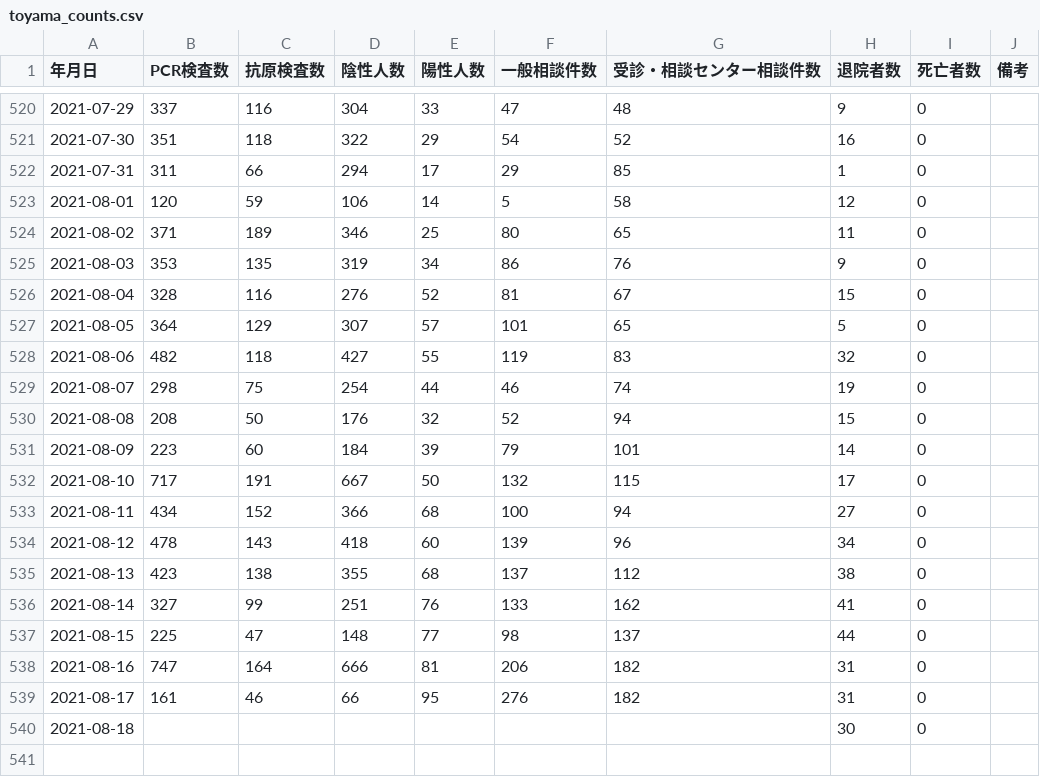
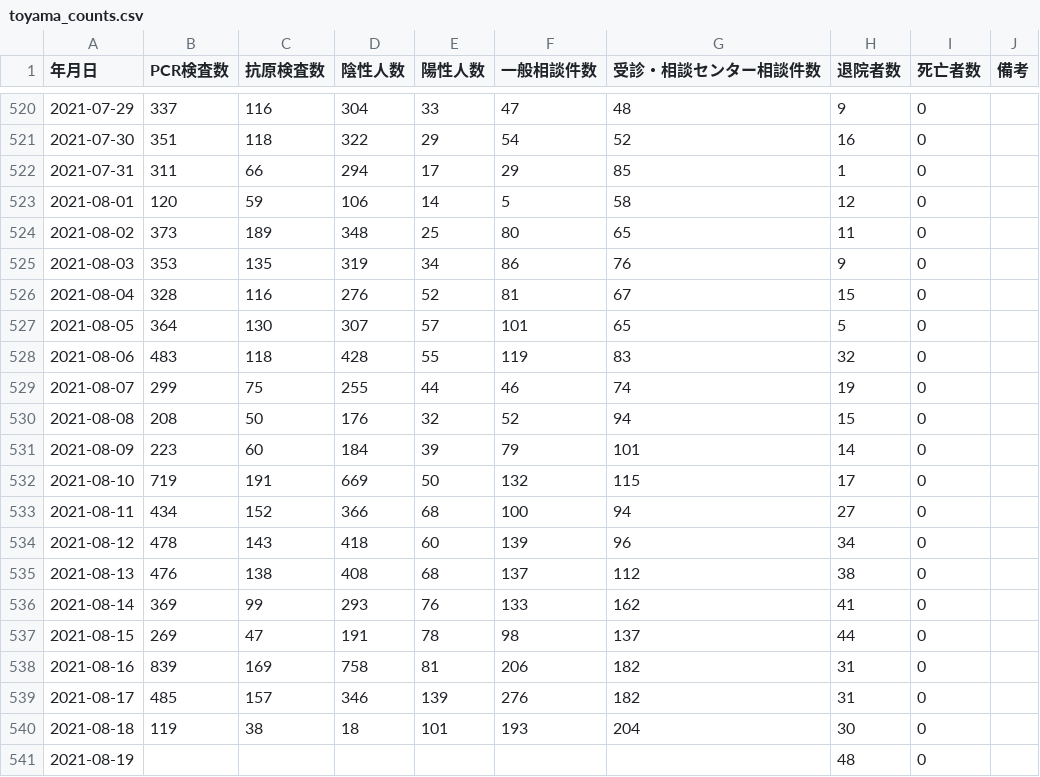
Before and after one commit to terachan0117/covid19-toyama-opendata, a CSV file: data/toyama_counts.csv, drawn as a sheet; only a part is shown, gaps mark what is left out; the diff covers the shown part only.

```diff
--- a/data/toyama_counts.csv
+++ b/data/toyama_counts.csv
@@ -523,18 +523,19 @@
 2021-08-01,120,59,106,14,5,58,12,0,
-2021-08-02,371,189,346,25,80,65,11,0,
+2021-08-02,373,189,348,25,80,65,11,0,
 2021-08-03,353,135,319,34,86,76,9,0,
 2021-08-04,328,116,276,52,81,67,15,0,
-2021-08-05,364,129,307,57,101,65,5,0,
-2021-08-06,482,118,427,55,119,83,32,0,
-2021-08-07,298,75,254,44,46,74,19,0,
+2021-08-05,364,130,307,57,101,65,5,0,
+2021-08-06,483,118,428,55,119,83,32,0,
+2021-08-07,299,75,255,44,46,74,19,0,
 2021-08-08,208,50,176,32,52,94,15,0,
 2021-08-09,223,60,184,39,79,101,14,0,
-2021-08-10,717,191,667,50,132,115,17,0,
+2021-08-10,719,191,669,50,132,115,17,0,
 2021-08-11,434,152,366,68,100,94,27,0,
 2021-08-12,478,143,418,60,139,96,34,0,
-2021-08-13,423,138,355,68,137,112,38,0,
-2021-08-14,327,99,251,76,133,162,41,0,
-2021-08-15,225,47,148,77,98,137,44,0,
-2021-08-16,747,164,666,81,206,182,31,0,
-2021-08-17,161,46,66,95,276,182,31,0,
-2021-08-18,,,,,,,30,0,
+2021-08-13,476,138,408,68,137,112,38,0,
+2021-08-14,369,99,293,76,133,162,41,0,
+2021-08-15,269,47,191,78,98,137,44,0,
+2021-08-16,839,169,758,81,206,182,31,0,
+2021-08-17,485,157,346,139,276,182,31,0,
+2021-08-18,119,38,18,101,193,204,30,0,
+2021-08-19,,,,,,,48,0,
```
Also changed, not shown: 5 edited cells elsewhere in this file, data/160008_toyama_covid19_antigen_test_people.csv, data/160008_toyama_covid19_call_center.csv, 7 other files.
